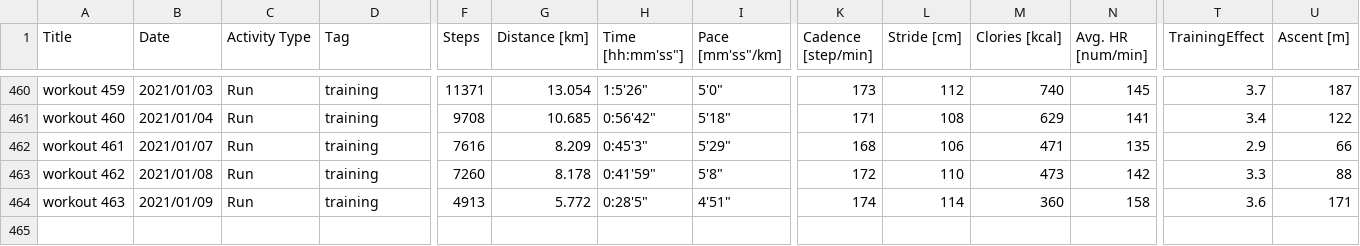
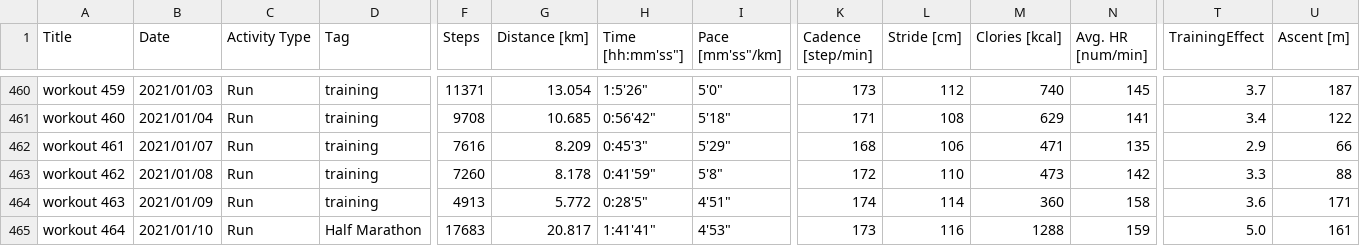
Before and after one commit to satomshr/jog_data, a CSV file: data/total_data.csv, drawn as a sheet; only a part is shown, gaps mark what is left out; rows hold the shown columns only; the diff names each change by its address in the sheet, - before the commit and + after, or states it on an @@ line.

```diff
--- a/data/total_data.csv
+++ b/data/total_data.csv
+row 465: workout 464 | 2021/01/10 | Run | Half Marathon | 17683 | 20.817 | 1:41'41" | 4'53" | 173 | 116 | 1288 | 159 | 5.0 | 161
```
Also changed, not shown: 1 other file.
